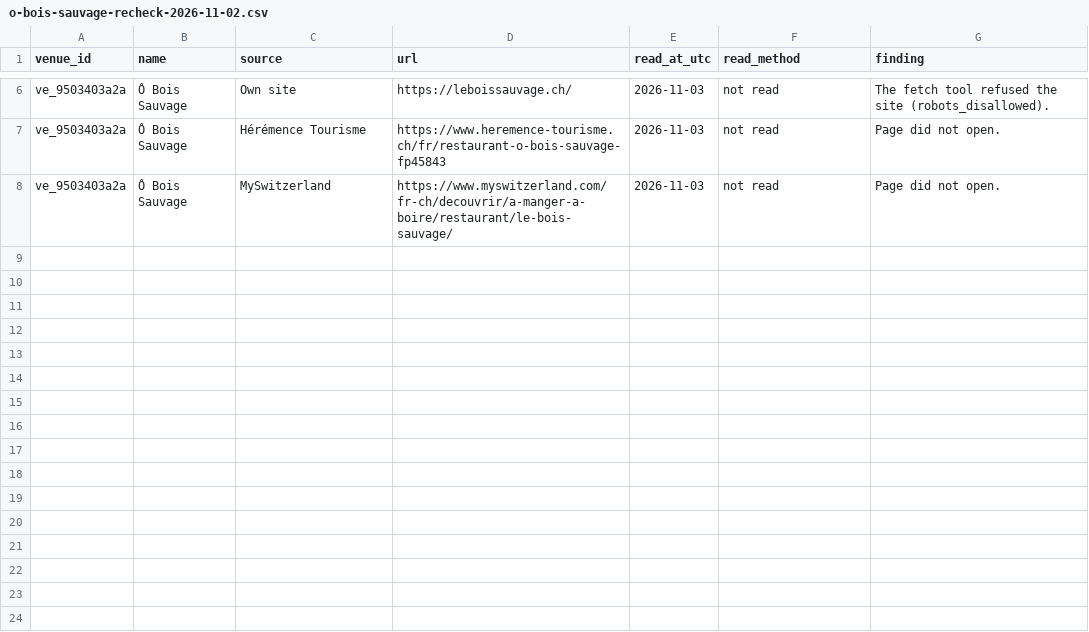
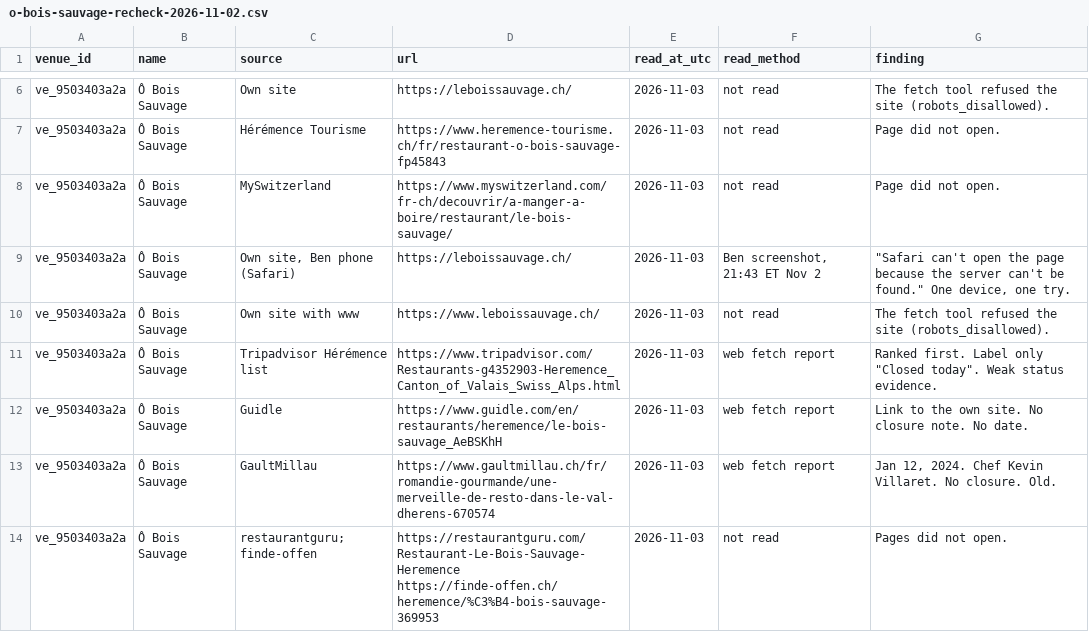
Before and after one commit to benjamineades/compasseats, a CSV file: docs/ch-2026-build/o-bois-sauvage-recheck-2026-11-02.csv, drawn as a sheet; only a part is shown, gaps mark what is left out; the diff names each change by its address in the sheet, - before the commit and + after, or states it on an @@ line.

```diff
--- a/docs/ch-2026-build/o-bois-sauvage-recheck-2026-11-02.csv
+++ b/docs/ch-2026-build/o-bois-sauvage-recheck-2026-11-02.csv
+row 9: ve_9503403a2a | Ô Bois Sauvage | Own site, Ben phone (Safari) | https://leboissauvage.ch/ | 2026-11-03 | Ben screenshot, 21:43 ET Nov 2 | "Safari can't open the page because the server can't be found." One device, one try.
+row 10: ve_9503403a2a | Ô Bois Sauvage | Own site with www | https://www.leboissauvage.ch/ | 2026-11-03 | not read | The fetch tool refused the site (robots_disallowed).
+row 11: ve_9503403a2a | Ô Bois Sauvage | Tripadvisor Hérémence list | https://www.tripadvisor.com/Restaurants-g4352903-Heremence_Canton_of_Valais_Swiss_Alps.html | 2026-11-03 | web fetch report | Ranked first. Label only "Closed today". Weak status evidence.
+row 12: ve_9503403a2a | Ô Bois Sauvage | Guidle | https://www.guidle.com/en/restaurants/heremence/le-bois-sauvage_AeBSKhH | 2026-11-03 | web fetch report | Link to the own site. No closure note. No date.
+row 13: ve_9503403a2a | Ô Bois Sauvage | GaultMillau | https://www.gaultmillau.ch/fr/romandie-gourmande/une-merveille-de-resto-dans-le-val-dherens-670574 | 2026-11-03 | web fetch report | Jan 12, 2024. Chef Kevin Villaret. No closure. Old.
+row 14: ve_9503403a2a | Ô Bois Sauvage | restaurantguru; finde-offen | https://restaurantguru.com/Restaurant-Le-Bois-Sauvage-Heremence https://finde-offen.ch/heremence/%C3%B4-bois-sauvage-369953 | 2026-11-03 | not read | Pages did not open.
```
Also changed, not shown: 1 other file.
